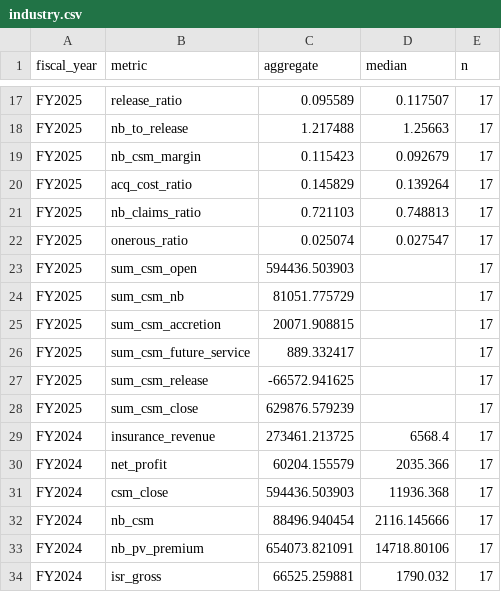
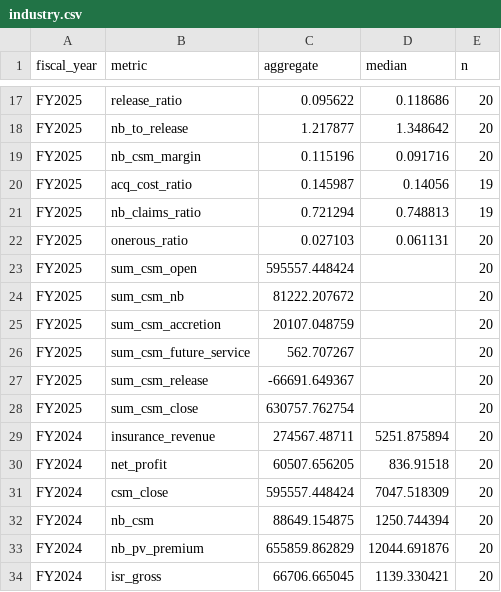
Before and after one commit to SeungraeKim81/IFRS17_Industry_Dashboard, a CSV file: data/FY2025/industry.csv, drawn as a sheet; only a part is shown, gaps mark what is left out; the diff covers the shown part only; the diff names each change by its address in the sheet, - before the commit and + after, or states it on an @@ line.

```diff
--- a/data/FY2025/industry.csv
+++ b/data/FY2025/industry.csv
-C17 (aggregate): 0.095589
+C17 (aggregate): 0.095622
-D17 (median): 0.117507
+D17 (median): 0.118686
-E17:E19 (n): 17
+E17:E19 (n): 20
-C18 (aggregate): 1.217488
+C18 (aggregate): 1.217877
-D18 (median): 1.25663
+D18 (median): 1.348642
-C19 (aggregate): 0.115423
+C19 (aggregate): 0.115196
-D19 (median): 0.092679
+D19 (median): 0.091716
-C20 (aggregate): 0.145829
+C20 (aggregate): 0.145987
-D20 (median): 0.139264
+D20 (median): 0.14056
-E20:E21 (n): 17
+E20:E21 (n): 19
-C21 (aggregate): 0.721103
+C21 (aggregate): 0.721294
-C22 (aggregate): 0.025074
+C22 (aggregate): 0.027103
-D22 (median): 0.027547
+D22 (median): 0.061131
-E22:E34 (n): 17
+E22:E34 (n): 20
-C23 (aggregate): 594436.503903
+C23 (aggregate): 595557.448424
-C24 (aggregate): 81051.775729
+C24 (aggregate): 81222.207672
-C25 (aggregate): 20071.908815
+C25 (aggregate): 20107.048759
-C26 (aggregate): 889.332417
+C26 (aggregate): 562.707267
-C27 (aggregate): -66572.941625
+C27 (aggregate): -66691.649367
-C28 (aggregate): 629876.579239
+C28 (aggregate): 630757.762754
-C29 (aggregate): 273461.213725
+C29 (aggregate): 274567.48711
-D29 (median): 6568.4
+D29 (median): 5251.875894
-C30 (aggregate): 60204.155579
+C30 (aggregate): 60507.656205
-D30 (median): 2035.366
+D30 (median): 836.91518
-C31 (aggregate): 594436.503903
+C31 (aggregate): 595557.448424
-D31 (median): 11936.368
+D31 (median): 7047.518309
-C32 (aggregate): 88496.940454
+C32 (aggregate): 88649.154875
-D32 (median): 2116.145666
+D32 (median): 1250.744394
-C33 (aggregate): 654073.821091
+C33 (aggregate): 655859.862829
-D33 (median): 14718.80106
+D33 (median): 12044.691876
-C34 (aggregate): 66525.259881
+C34 (aggregate): 66706.665045
-D34 (median): 1790.032
+D34 (median): 1139.330421
```
Also changed, not shown: 101 edited cells elsewhere in this file, config/companies.csv, data/FY2025/company_notes.csv, 8 other files.
